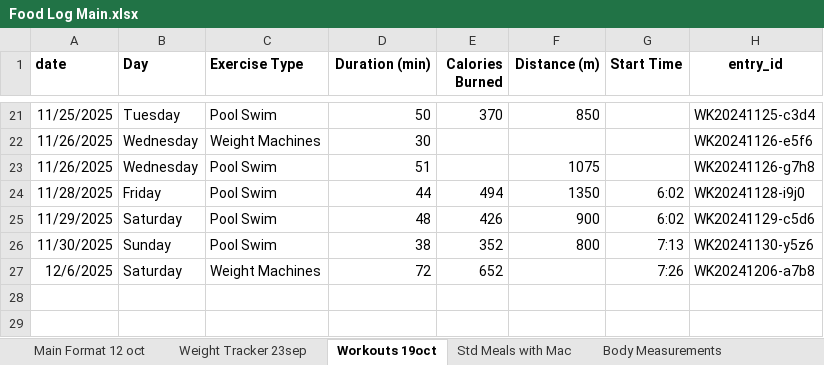
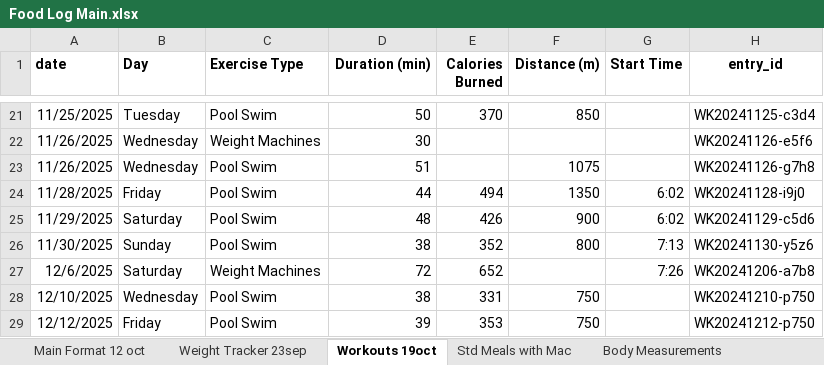
Before and after one commit to thestresspill/health_tracker, an Excel workbook: Food Log Main.xlsx, sheet Workouts 19oct, drawn as a sheet; only a part is shown, gaps mark what is left out; values as stored, in another font and other column widths than the file's, no borders; the diff names each change by its address in the sheet, - before the commit and + after, or states it on an @@ line.

```diff
--- a/Food Log Main.xlsx (sheet Workouts 19oct)
+++ b/Food Log Main.xlsx (sheet Workouts 19oct)
+row 28: 12/10/2025 | Wednesday | Pool Swim | 38 | 331 | 750 |  | WK20241210-p750
+row 29: 12/12/2025 | Friday | Pool Swim | 39 | 353 | 750 |  | WK20241212-p750
```
Also changed, not shown: sheet Main Format 12 oct, sheet Weight Tracker 23sep.
